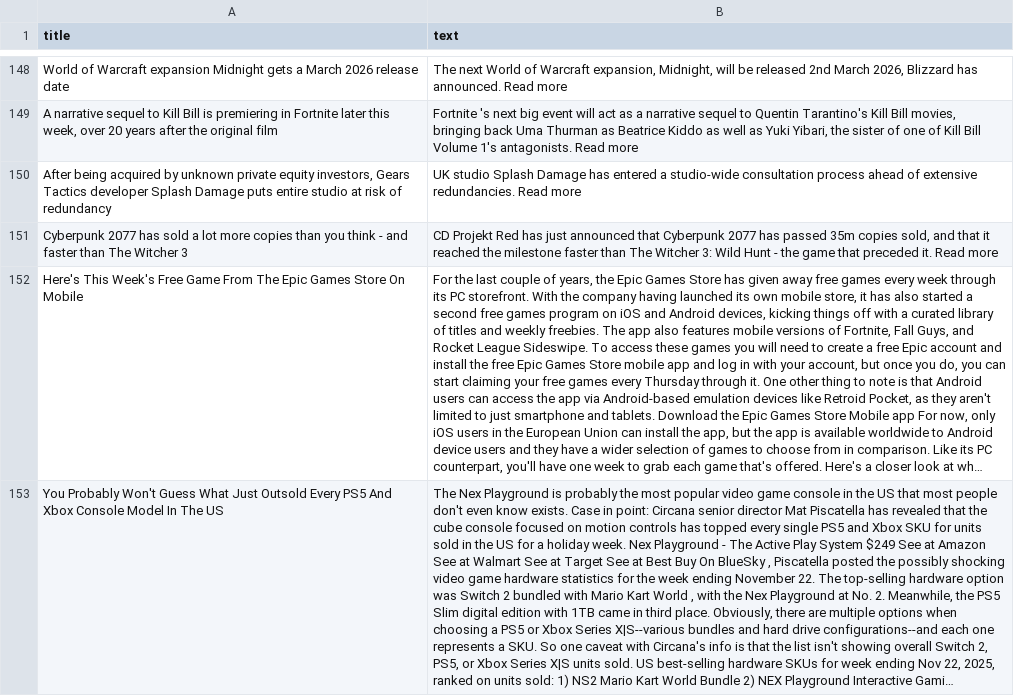
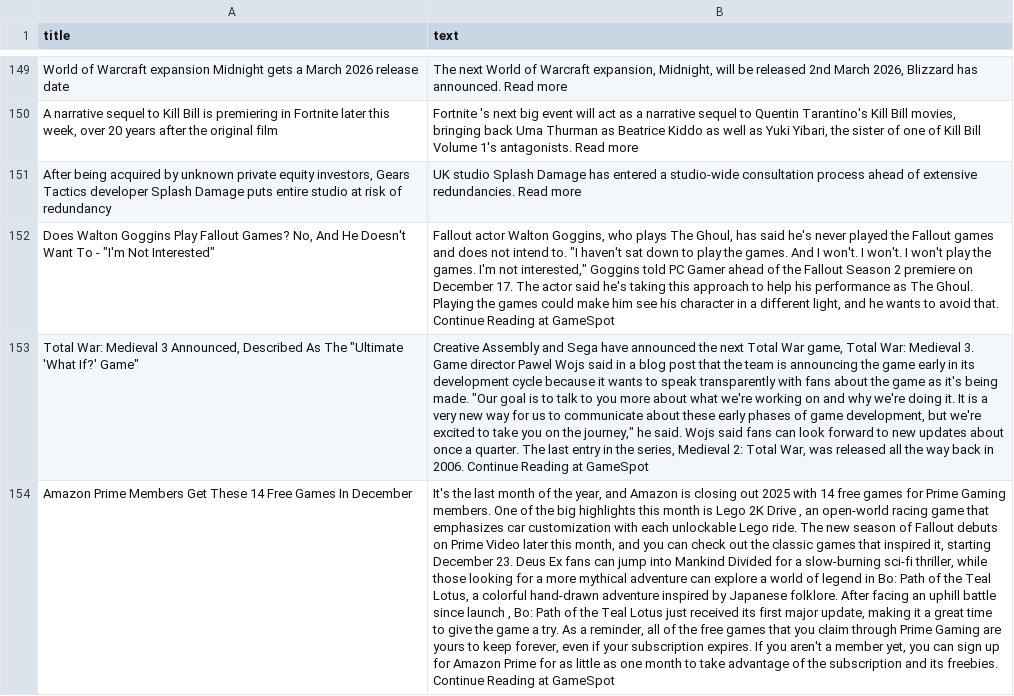
Before and after one commit to ROHIT05-ENG/gaming-news-project, a CSV file: data/evidence/evidence_clean.csv, drawn as a sheet; only a part is shown, gaps mark what is left out; the shorter side is filled out with more unchanged rows; long unchanged cells end in …; removed rows and columns are numbered as before the commit, all else as after; the diff covers the shown part only; the diff names each change by its address in the sheet, - before the commit and + after, or states it on an @@ line.

```diff
--- a/data/evidence/evidence_clean.csv
+++ b/data/evidence/evidence_clean.csv
-row 151: Cyberpunk 2077 has sold a lot more copies than you think - and faster than The Witcher 3 | CD Projekt Red has just announced that Cyberpunk 2077 has passed 35m copies sold, and that it reached the milestone faster than The Witcher 3: Wild Hunt - the game that preceded it. Read more
+row 152: Does Walton Goggins Play Fallout Games? No, And He Doesn't Want To - "I'm Not Interested" | Fallout actor Walton Goggins, who plays The Ghoul, has said he's never played the Fallout games and does not intend to. "I haven't sat down to play the games. And I won't. I won't. I won't play the games. I'm not interested," Goggins told PC Gamer ahead of the Fallout Season 2 premiere on December 17. The actor said he's taking this approach to help his performance as The Ghoul. Playing the games could make him see his character in a different light, and he wants to avoid that. Continue Reading at GameSpot
+row 153: Total War: Medieval 3 Announced, Described As The "Ultimate 'What If?' Game" | Creative Assembly and Sega have announced the next Total War game, Total War: Medieval 3. Game director Pawel Wojs said in a blog post that the team is announcing the game early in its development cycle because it wants to speak transparently with fans about the game as it's being made. "Our goal is to talk to you more about what we're working on and why we're doing it. It is a very new way for us to communicate about these early phases of game development, but we're excited to take you on the journey," he said. Wojs said fans can look forward to new updates about once a quarter. The last entry in the series, Medieval 2: Total War, was released all the way back in 2006. Continue Reading at GameSpot
+row 154: Amazon Prime Members Get These 14 Free Games In December | It's the last month of the year, and Amazon is closing out 2025 with 14 free games for Prime Gaming members. One of the big highlights this month is Lego 2K Drive , an open-world racing game that emphasizes car customization with each unlockable Lego ride. The new season of Fallout debuts on Prime Video later this month, and you can check out the classic games that inspired it, starting December 23. Deus Ex fans can jump into Mankind Divided for a slow-burning sci-fi thriller, while those looking for a more mythical adventure can explore a world of legend in Bo: Path of the Teal Lotus, a colorful hand-drawn adventure inspired by Japanese folklore. After facing an uphill battle since launch , Bo: Path of the Teal Lotus just received its first major update, making it a great time to give the game a try. As a reminder, all of the free games that you claim through Prime Gaming are yours to keep forever, even if your subscription expires. If you aren't a member yet, you can sign up for Amazon Prime for as little as one month to take advantage of the subscription and its freebies. Continue Reading at GameSpot
```
Also changed, not shown: 8 added rows, 10 removed rows, 1 moved row and 1 edited cell elsewhere in this file, 1 other file.
